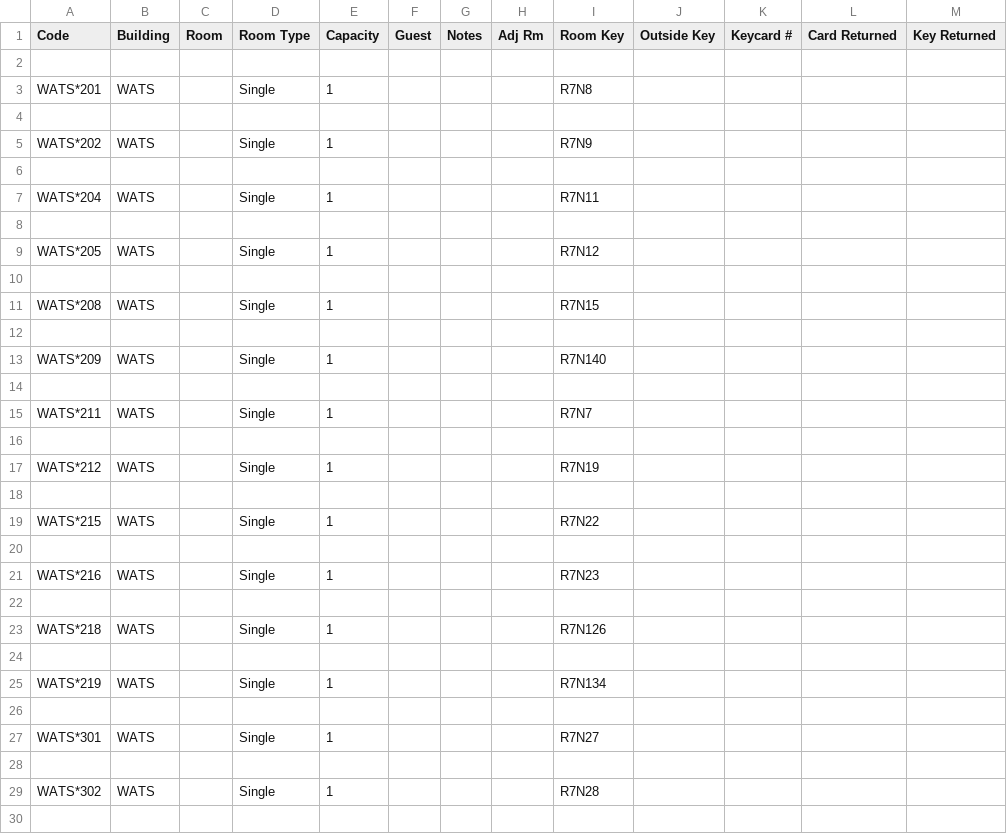
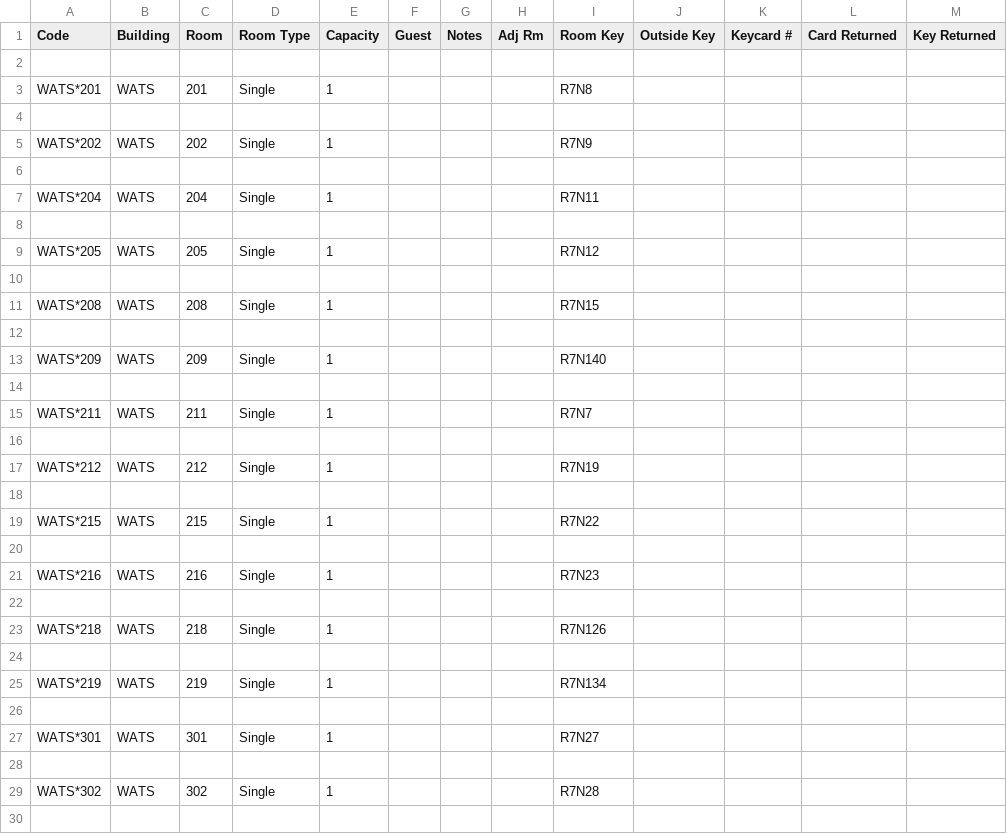
Before and after one commit to EstelleEvelyn/reunionHousing, a CSV file: Watson '69.csv, drawn as a sheet; only a part is shown; the diff covers the shown part only; the diff names each change by its address in the sheet, - before the commit and + after, or states it on an @@ line.

```diff
--- a/Watson '69.csv
+++ b/Watson '69.csv
-C3 (Room): (empty)
+C3 (Room): 201
-C5 (Room): (empty)
+C5 (Room): 202
-C7 (Room): (empty)
+C7 (Room): 204
-C9 (Room): (empty)
+C9 (Room): 205
-C11 (Room): (empty)
+C11 (Room): 208
-C13 (Room): (empty)
+C13 (Room): 209
-C15 (Room): (empty)
+C15 (Room): 211
-C17 (Room): (empty)
+C17 (Room): 212
-C19 (Room): (empty)
+C19 (Room): 215
-C21 (Room): (empty)
+C21 (Room): 216
-C23 (Room): (empty)
+C23 (Room): 218
-C25 (Room): (empty)
+C25 (Room): 219
-C27 (Room): (empty)
+C27 (Room): 301
-C29 (Room): (empty)
+C29 (Room): 302
```
Also changed, not shown: 169 edited cells elsewhere in this file, Burton '94.csv, Evans '04.csv, 17 other files.
